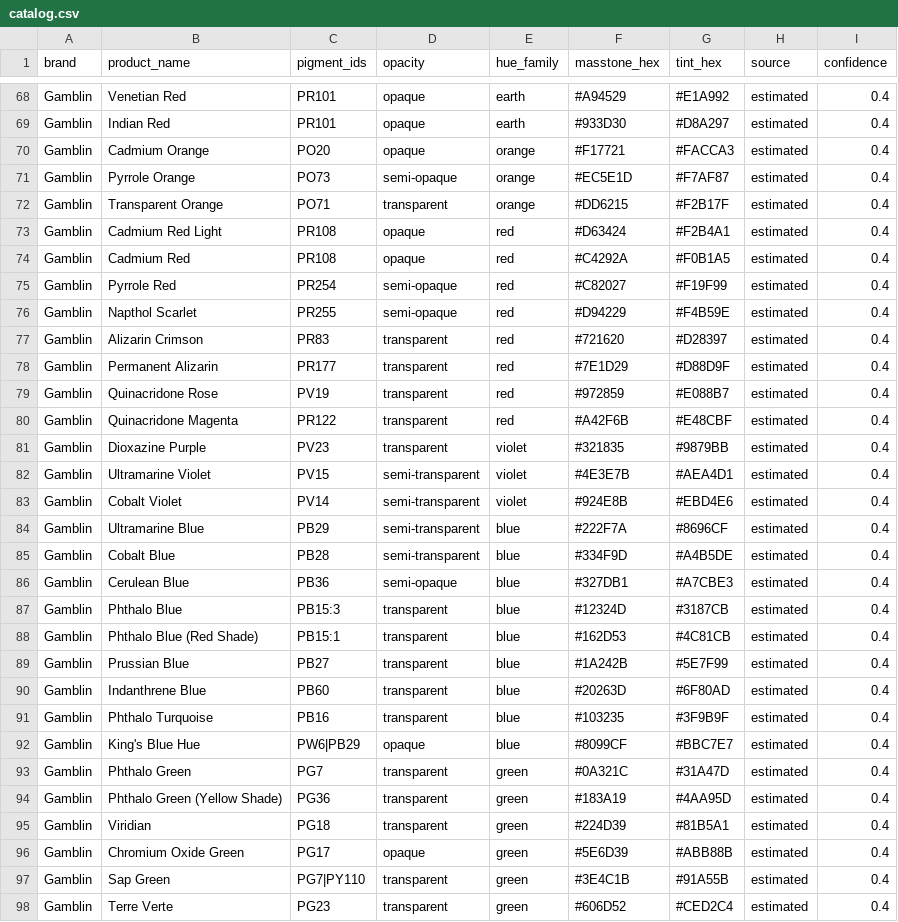
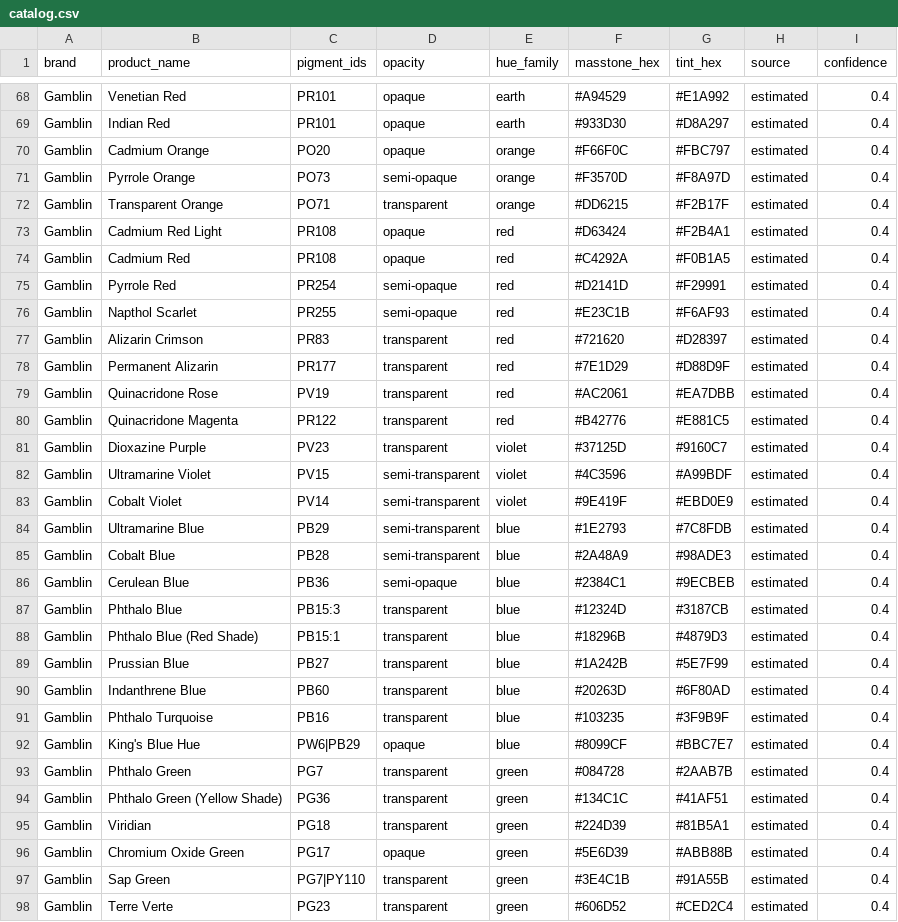
Before and after one commit to mcnbrenna-ux/paint-app, a CSV file: data/catalog.csv, drawn as a sheet; only a part is shown, gaps mark what is left out; the diff covers the shown part only.

```diff
--- a/data/catalog.csv
+++ b/data/catalog.csv
@@ -69,4 +69,4 @@ Gamblin,Venetian Red,PR101,opaque,earth,#A94529,#E1A992,estimated,0.4
 Gamblin,Indian Red,PR101,opaque,earth,#933D30,#D8A297,estimated,0.4
-Gamblin,Cadmium Orange,PO20,opaque,orange,#F17721,#FACCA3,estimated,0.4
-Gamblin,Pyrrole Orange,PO73,semi-opaque,orange,#EC5E1D,#F7AF87,estimated,0.4
+Gamblin,Cadmium Orange,PO20,opaque,orange,#F66F0C,#FBC797,estimated,0.4
+Gamblin,Pyrrole Orange,PO73,semi-opaque,orange,#F3570D,#F8A97D,estimated,0.4
 Gamblin,Transparent Orange,PO71,transparent,orange,#DD6215,#F2B17F,estimated,0.4
@@ -74,16 +74,16 @@ Gamblin,Cadmium Red Light,PR108,opaque,red,#D63424,#F2B4A1,estimated,0.4
 Gamblin,Cadmium Red,PR108,opaque,red,#C4292A,#F0B1A5,estimated,0.4
-Gamblin,Pyrrole Red,PR254,semi-opaque,red,#C82027,#F19F99,estimated,0.4
-Gamblin,Napthol Scarlet,PR255,semi-opaque,red,#D94229,#F4B59E,estimated,0.4
+Gamblin,Pyrrole Red,PR254,semi-opaque,red,#D2141D,#F29991,estimated,0.4
+Gamblin,Napthol Scarlet,PR255,semi-opaque,red,#E23C1B,#F6AF93,estimated,0.4
 Gamblin,Alizarin Crimson,PR83,transparent,red,#721620,#D28397,estimated,0.4
 Gamblin,Permanent Alizarin,PR177,transparent,red,#7E1D29,#D88D9F,estimated,0.4
-Gamblin,Quinacridone Rose,PV19,transparent,red,#972859,#E088B7,estimated,0.4
-Gamblin,Quinacridone Magenta,PR122,transparent,red,#A42F6B,#E48CBF,estimated,0.4
-Gamblin,Dioxazine Purple,PV23,transparent,violet,#321835,#9879BB,estimated,0.4
-Gamblin,Ultramarine Violet,PV15,semi-transparent,violet,#4E3E7B,#AEA4D1,estimated,0.4
-Gamblin,Cobalt Violet,PV14,semi-transparent,violet,#924E8B,#EBD4E6,estimated,0.4
-Gamblin,Ultramarine Blue,PB29,semi-transparent,blue,#222F7A,#8696CF,estimated,0.4
-Gamblin,Cobalt Blue,PB28,semi-transparent,blue,#334F9D,#A4B5DE,estimated,0.4
-Gamblin,Cerulean Blue,PB36,semi-opaque,blue,#327DB1,#A7CBE3,estimated,0.4
+Gamblin,Quinacridone Rose,PV19,transparent,red,#AC2061,#EA7DBB,estimated,0.4
+Gamblin,Quinacridone Magenta,PR122,transparent,red,#B42776,#E881C5,estimated,0.4
+Gamblin,Dioxazine Purple,PV23,transparent,violet,#37125D,#9160C7,estimated,0.4
+Gamblin,Ultramarine Violet,PV15,semi-transparent,violet,#4C3596,#A99BDF,estimated,0.4
+Gamblin,Cobalt Violet,PV14,semi-transparent,violet,#9E419F,#EBD0E9,estimated,0.4
+Gamblin,Ultramarine Blue,PB29,semi-transparent,blue,#1E2793,#7C8FDB,estimated,0.4
+Gamblin,Cobalt Blue,PB28,semi-transparent,blue,#2A48A9,#98ADE3,estimated,0.4
+Gamblin,Cerulean Blue,PB36,semi-opaque,blue,#2384C1,#9ECBEB,estimated,0.4
 Gamblin,Phthalo Blue,PB15:3,transparent,blue,#12324D,#3187CB,estimated,0.4
-Gamblin,Phthalo Blue (Red Shade),PB15:1,transparent,blue,#162D53,#4C81CB,estimated,0.4
+Gamblin,Phthalo Blue (Red Shade),PB15:1,transparent,blue,#18296B,#4879D3,estimated,0.4
 Gamblin,Prussian Blue,PB27,transparent,blue,#1A242B,#5E7F99,estimated,0.4
@@ -92,4 +92,4 @@ Gamblin,Phthalo Turquoise,PB16,transparent,blue,#103235,#3F9B9F,estimated,0.4
 Gamblin,King's Blue Hue,PW6|PB29,opaque,blue,#8099CF,#BBC7E7,estimated,0.4
-Gamblin,Phthalo Green,PG7,transparent,green,#0A321C,#31A47D,estimated,0.4
-Gamblin,Phthalo Green (Yellow Shade),PG36,transparent,green,#183A19,#4AA95D,estimated,0.4
+Gamblin,Phthalo Green,PG7,transparent,green,#084728,#2AAB7B,estimated,0.4
+Gamblin,Phthalo Green (Yellow Shade),PG36,transparent,green,#134C1C,#41AF51,estimated,0.4
 Gamblin,Viridian,PG18,transparent,green,#224D39,#81B5A1,estimated,0.4
```
Also changed, not shown: 130 edited cells elsewhere in this file, 7 other files.
